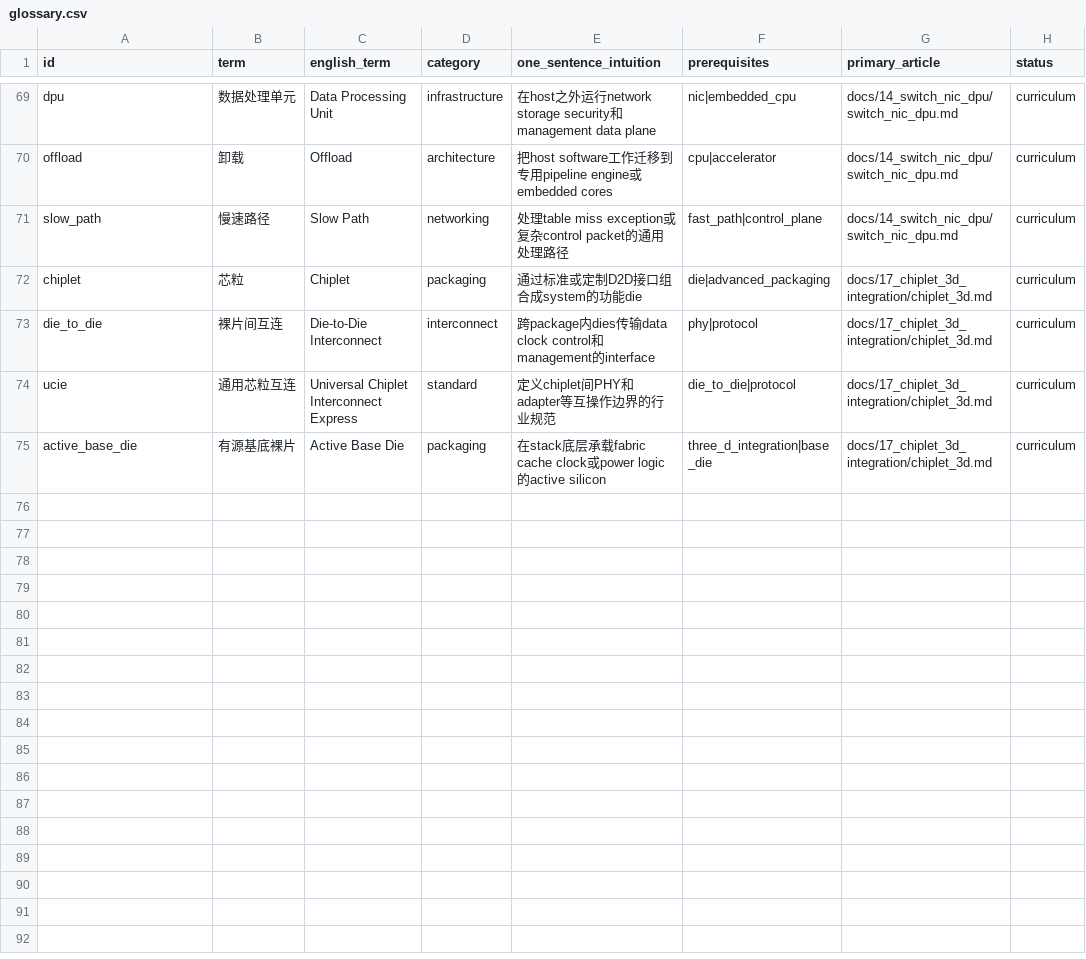
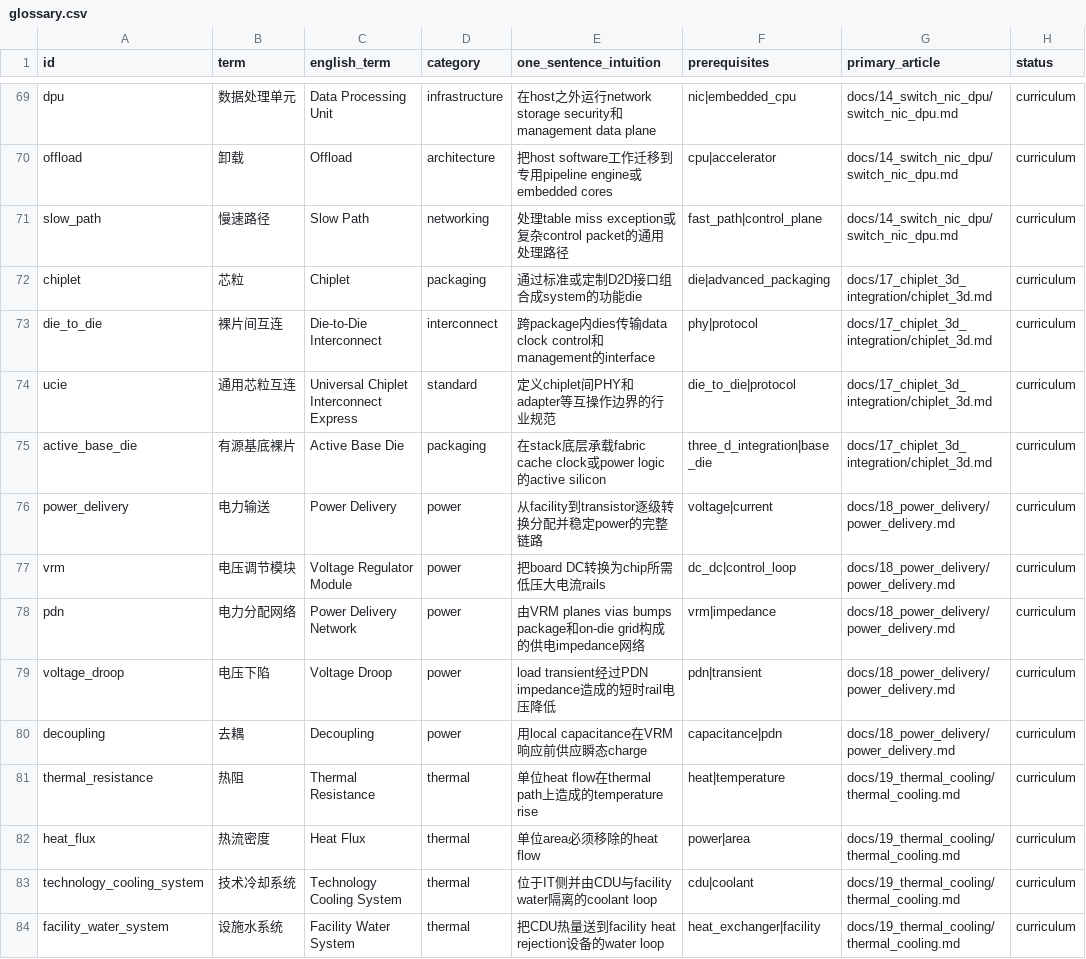
Before and after one commit to FrankHuang94/semis_knowledge_gpt_chinese, a CSV file: data/glossary.csv, drawn as a sheet; only a part is shown, gaps mark what is left out; the diff names each change by its address in the sheet, - before the commit and + after, or states it on an @@ line.

Commit message:
docs: add power delivery and thermal cooling curriculum

```diff
--- a/data/glossary.csv
+++ b/data/glossary.csv
+row 76: power_delivery | 电力输送 | Power Delivery | power | 从facility到transistor逐级转换分配并稳定power的完整链路 | voltage|current | docs/18_power_delivery/power_delivery.md | curriculum
+row 77: vrm | 电压调节模块 | Voltage Regulator Module | power | 把board DC转换为chip所需低压大电流rails | dc_dc|control_loop | docs/18_power_delivery/power_delivery.md | curriculum
+row 78: pdn | 电力分配网络 | Power Delivery Network | power | 由VRM planes vias bumps package和on-die grid构成的供电impedance网络 | vrm|impedance | docs/18_power_delivery/power_delivery.md | curriculum
+row 79: voltage_droop | 电压下陷 | Voltage Droop | power | load transient经过PDN impedance造成的短时rail电压降低 | pdn|transient | docs/18_power_delivery/power_delivery.md | curriculum
+row 80: decoupling | 去耦 | Decoupling | power | 用local capacitance在VRM响应前供应瞬态charge | capacitance|pdn | docs/18_power_delivery/power_delivery.md | curriculum
+row 81: thermal_resistance | 热阻 | Thermal Resistance | thermal | 单位heat flow在thermal path上造成的temperature rise | heat|temperature | docs/19_thermal_cooling/thermal_cooling.md | curriculum
+row 82: heat_flux | 热流密度 | Heat Flux | thermal | 单位area必须移除的heat flow | power|area | docs/19_thermal_cooling/thermal_cooling.md | curriculum
+row 83: technology_cooling_system | 技术冷却系统 | Technology Cooling System | thermal | 位于IT侧并由CDU与facility water隔离的coolant loop | cdu|coolant | docs/19_thermal_cooling/thermal_cooling.md | curriculum
+row 84: facility_water_system | 设施水系统 | Facility Water System | thermal | 把CDU热量送到facility heat rejection设备的water loop | heat_exchanger|facility | docs/19_thermal_cooling/thermal_cooling.md | curriculum
```
Also changed, not shown: 11 other files.
